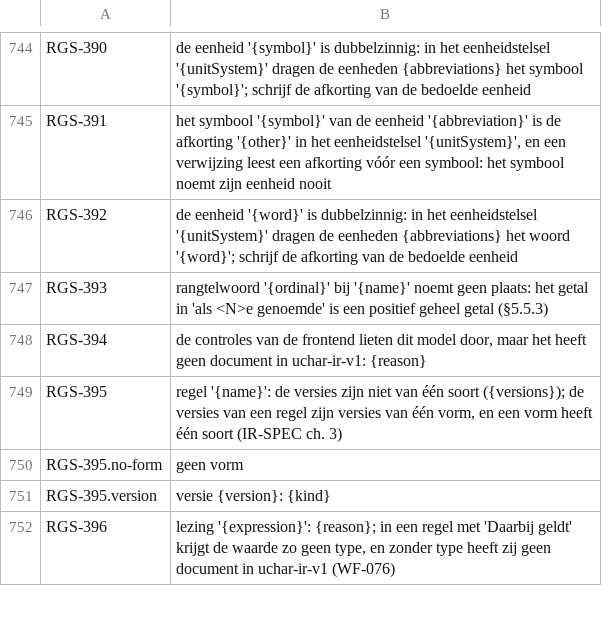
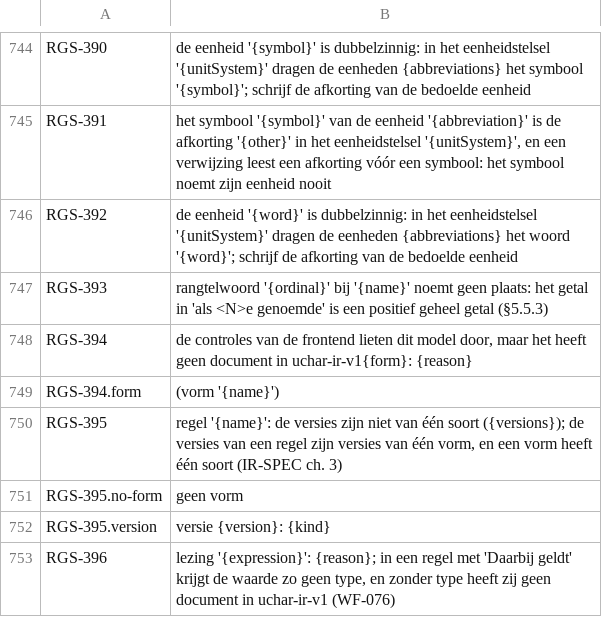
Before and after one commit to uchar-dev/uchar, a TSV file: frontends/regelspraak/src/main/resources/dev/uchar/regelspraak/message/messages-frontend.nl.tsv, drawn as a sheet; only a part is shown, gaps mark what is left out.

```diff
--- a/frontends/regelspraak/src/main/resources/dev/uchar/regelspraak/message/messages-frontend.nl.tsv
+++ b/frontends/regelspraak/src/main/resources/dev/uchar/regelspraak/message/messages-frontend.nl.tsv
@@ -747,3 +747,4 @@ RGS-392	de eenheid '{word}' is dubbelzinnig: in het eenheidstelsel '{unitSystem}
 RGS-393	rangtelwoord '{ordinal}' bij '{name}' noemt geen plaats: het getal in 'als <N>e genoemde' is een positief geheel getal (§5.5.3)
-RGS-394	de controles van de frontend lieten dit model door, maar het heeft geen document in uchar-ir-v1: {reason}
+RGS-394	de controles van de frontend lieten dit model door, maar het heeft geen document in uchar-ir-v1{form}: {reason}
+RGS-394.form	 (vorm '{name}')
 RGS-395	regel '{name}': de versies zijn niet van één soort ({versions}); de versies van een regel zijn versies van één vorm, en een vorm heeft één soort (IR-SPEC ch. 3)
```
Also changed, not shown: frontends/regelspraak/src/main/resources/dev/uchar/regelspraak/diagnostic-codes.tsv, frontends/regelspraak/src/main/resources/dev/uchar/regelspraak/message/messages-frontend.en.tsv, 5 other files.
